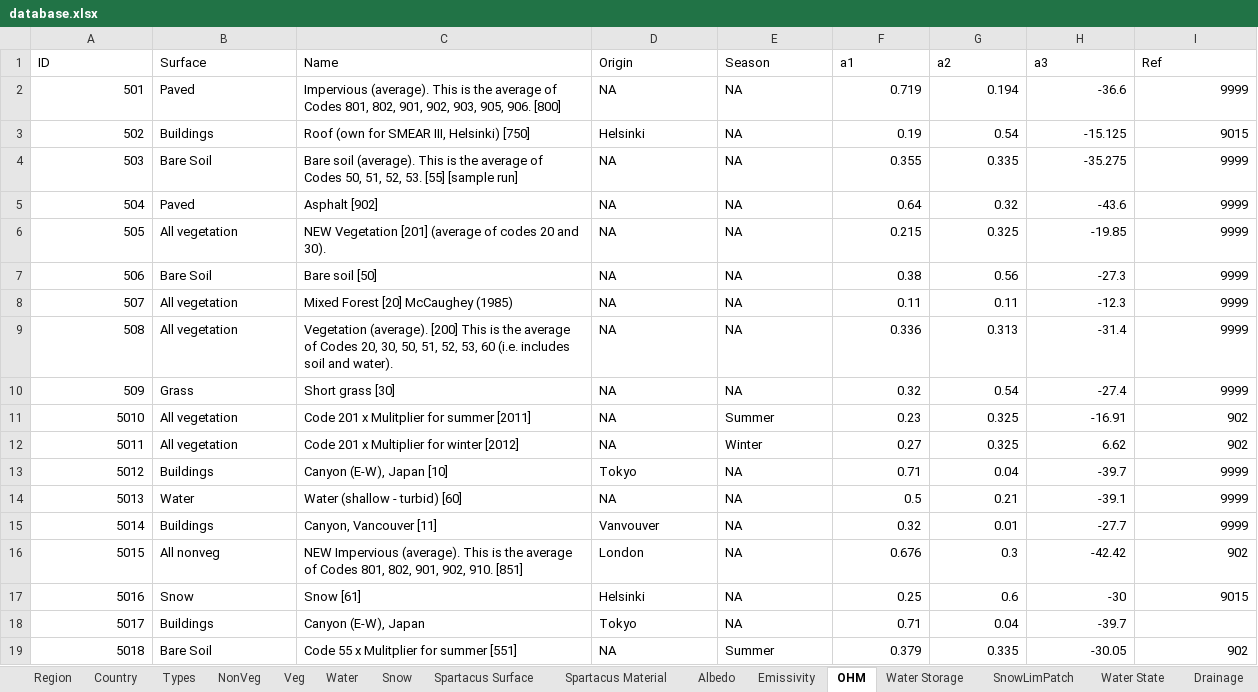
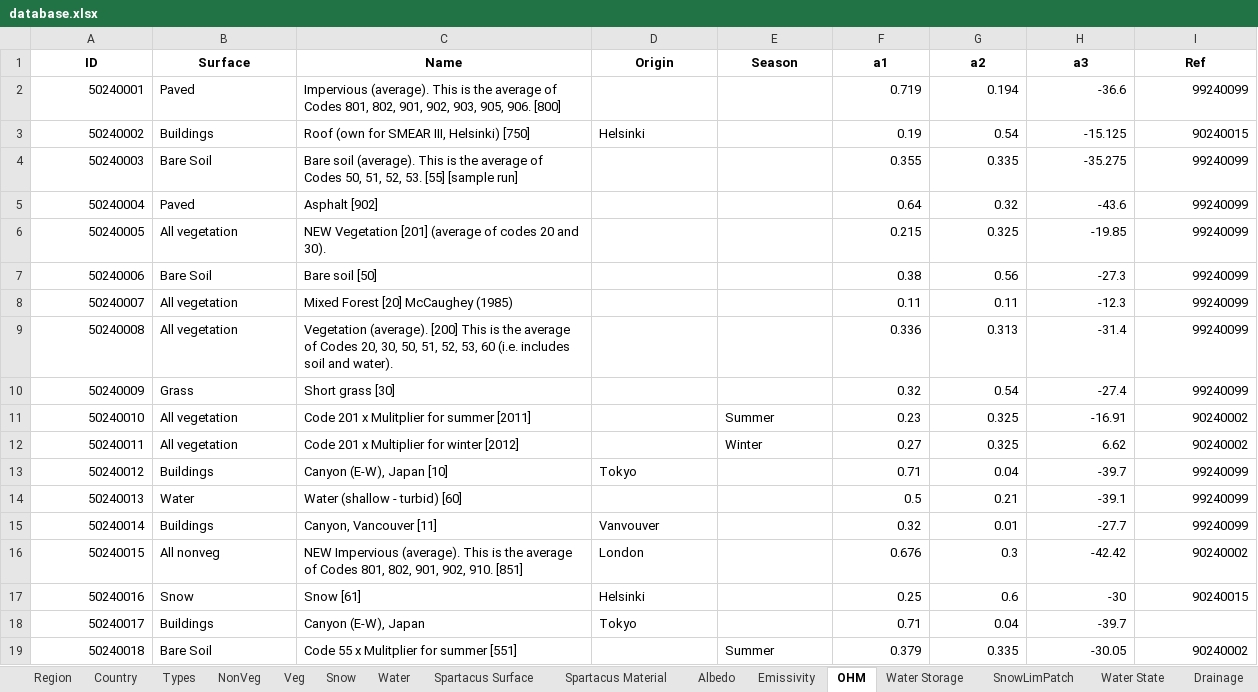
Before and after one commit to UMEP-dev/UMEP, an Excel workbook: suews_database_manager/data/database.xlsx, sheet OHM, drawn as a sheet; only a part is shown; values as stored, in another font and other column widths than the file's, no borders; the diff covers the shown part only; the diff names each change by its address in the sheet, - before the commit and + after, or states it on an @@ line.

```diff
--- a/suews_database_manager/data/database.xlsx (sheet OHM)
+++ b/suews_database_manager/data/database.xlsx (sheet OHM)
@@ sheet tab order changed: Region | Country | Types | NonVeg | Veg | Snow | Water | Spartacus Surface | Spartacus Material | Albedo | Emissivity | OHM | Water Storage | SnowLimPatch | Water State | Drainage @@
@@ A1:I1 bold: off → on, alignment: left → center @@
-A2 (ID): 501
+A2 (ID): 50240001
-D2 (Origin): NA
+D2 (Origin): (empty)
-E2:E10 (Season): NA
+E2:E10 (Season): (empty)
-I2 (Ref): 9999
+I2 (Ref): 99240099
-A3 (ID): 502
+A3 (ID): 50240002
-I3 (Ref): 9015
+I3 (Ref): 90240015
-A4 (ID): 503
+A4 (ID): 50240003
-D4:D12 (Origin): NA
+D4:D12 (Origin): (empty)
-I4:I10 (Ref): 9999
+I4:I10 (Ref): 99240099
-A5 (ID): 504
+A5 (ID): 50240004
-A6 (ID): 505
+A6 (ID): 50240005
-A7 (ID): 506
+A7 (ID): 50240006
-A8 (ID): 507
+A8 (ID): 50240007
-A9 (ID): 508
+A9 (ID): 50240008
-A10 (ID): 509
+A10 (ID): 50240009
-A11 (ID): 5010
+A11 (ID): 50240010
-I11:I12 (Ref): 902
+I11:I12 (Ref): 90240002
-A12 (ID): 5011
+A12 (ID): 50240011
-A13 (ID): 5012
+A13 (ID): 50240012
-E13:E18 (Season): NA
+E13:E18 (Season): (empty)
-I13:I15 (Ref): 9999
+I13:I15 (Ref): 99240099
-A14 (ID): 5013
+A14 (ID): 50240013
-D14 (Origin): NA
+D14 (Origin): (empty)
-A15 (ID): 5014
+A15 (ID): 50240014
-A16 (ID): 5015
+A16 (ID): 50240015
-I16 (Ref): 902
+I16 (Ref): 90240002
-A17 (ID): 5016
+A17 (ID): 50240016
-I17 (Ref): 9015
+I17 (Ref): 90240015
-A18 (ID): 5017
+A18 (ID): 50240017
-A19 (ID): 5018
+A19 (ID): 50240018
-D19 (Origin): NA
+D19 (Origin): (empty)
-I19 (Ref): 902
+I19 (Ref): 90240002
```
Also changed, not shown: 73 edited cells elsewhere in this sheet, sheet Profiles, sheet Country, sheet Veg, sheet Region, sheet Spartacus Surface, sheet NonVeg, 23 more sheets, 2 other files.
